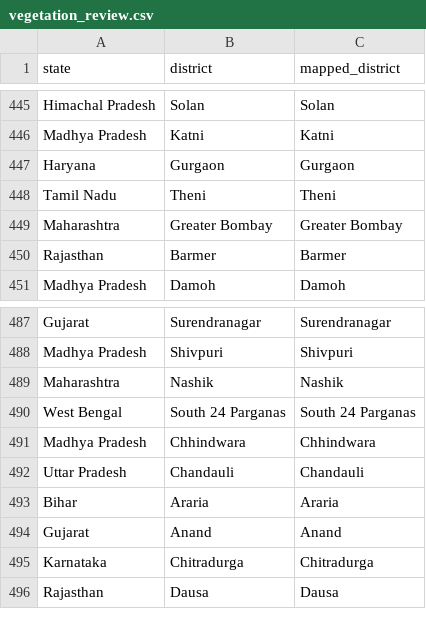
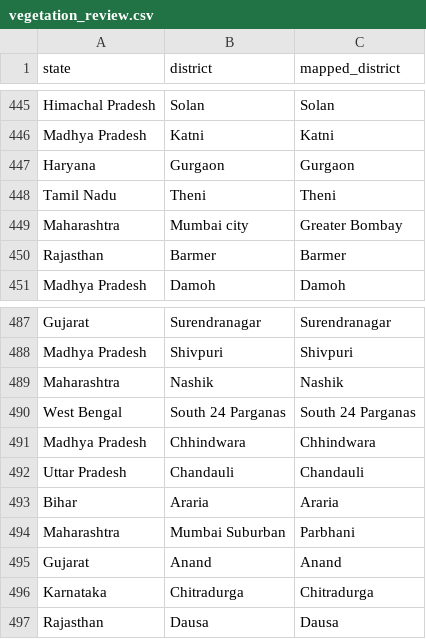
Before and after one commit to siby-sabu/dsba2026, a CSV file: data/raw/vegetation/vegetation_review.csv, drawn as a sheet; only a part is shown, gaps mark what is left out.

```diff
--- a/data/raw/vegetation/vegetation_review.csv
+++ b/data/raw/vegetation/vegetation_review.csv
@@ -448,3 +448,3 @@ Haryana,Gurgaon,Gurgaon
 Tamil Nadu,Theni,Theni
-Maharashtra,Greater Bombay,Greater Bombay
+Maharashtra,Mumbai city,Greater Bombay
 Rajasthan,Barmer,Barmer
@@ -493,2 +493,3 @@ Uttar Pradesh,Chandauli,Chandauli
 Bihar,Araria,Araria
+Maharashtra,Mumbai Suburban,Parbhani
 Gujarat,Anand,Anand
```
Also changed, not shown: 13 other files.
